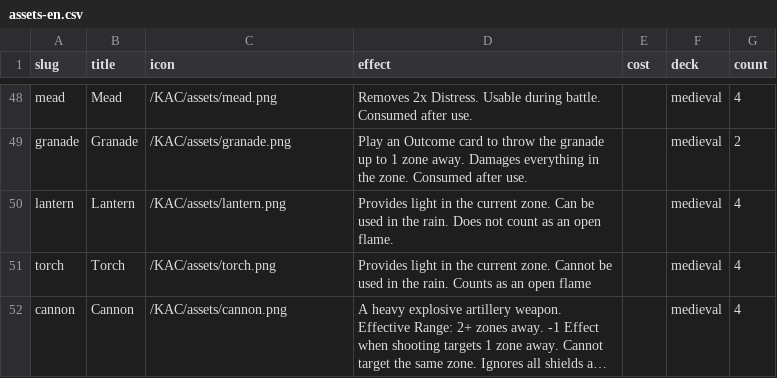
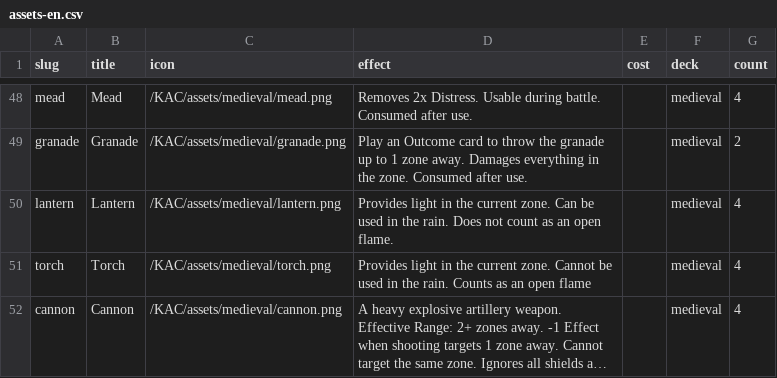
Before and after one commit to tomasreichmann/board-game-prototypes, a CSV file: src/prototypes/kick-ass-cards/data/assets-en.csv, drawn as a sheet; only a part is shown, gaps mark what is left out; long unchanged cells end in …; the diff covers the shown part only; the diff names each change by its address in the sheet, - before the commit and + after, or states it on an @@ line.

```diff
--- a/src/prototypes/kick-ass-cards/data/assets-en.csv
+++ b/src/prototypes/kick-ass-cards/data/assets-en.csv
-C48 (icon): /KAC/assets/mead.png
+C48 (icon): /KAC/assets/medieval/mead.png
-C49 (icon): /KAC/assets/granade.png
+C49 (icon): /KAC/assets/medieval/granade.png
-C50 (icon): /KAC/assets/lantern.png
+C50 (icon): /KAC/assets/medieval/lantern.png
-C51 (icon): /KAC/assets/torch.png
+C51 (icon): /KAC/assets/medieval/torch.png
-C52 (icon): /KAC/assets/cannon.png
+C52 (icon): /KAC/assets/medieval/cannon.png
```
Also changed, not shown: 27 edited cells elsewhere in this file, 41 other files.
